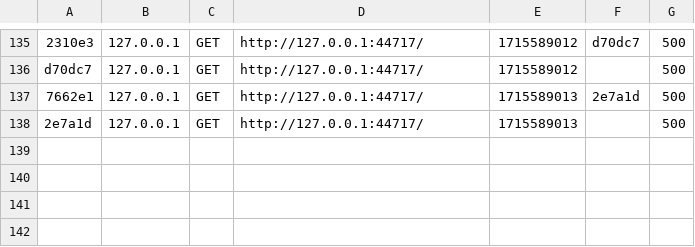
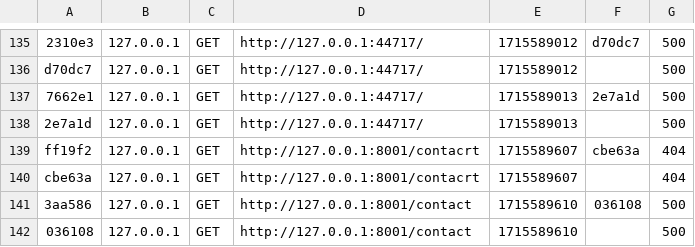
Before and after one commit to Helixo95/DevWeb-ING1, a CSV file: var/cache/dev/profiler/index.csv, drawn as a sheet; only a part is shown, gaps mark what is left out; the diff names each change by its address in the sheet, - before the commit and + after, or states it on an @@ line.

Commit message:
ContactForm

```diff
--- a/var/cache/dev/profiler/index.csv
+++ b/var/cache/dev/profiler/index.csv
+row 139: ff19f2 | 127.0.0.1 | GET | http://127.0.0.1:8001/contacrt | 1715589607 | cbe63a | 404
+row 140: cbe63a | 127.0.0.1 | GET | http://127.0.0.1:8001/contacrt | 1715589607 |  | 404
+row 141: 3aa586 | 127.0.0.1 | GET | http://127.0.0.1:8001/contact | 1715589610 | 036108 | 500
+row 142: 036108 | 127.0.0.1 | GET | http://127.0.0.1:8001/contact | 1715589610 |  | 500
```
Also changed, not shown: 12 other files.
